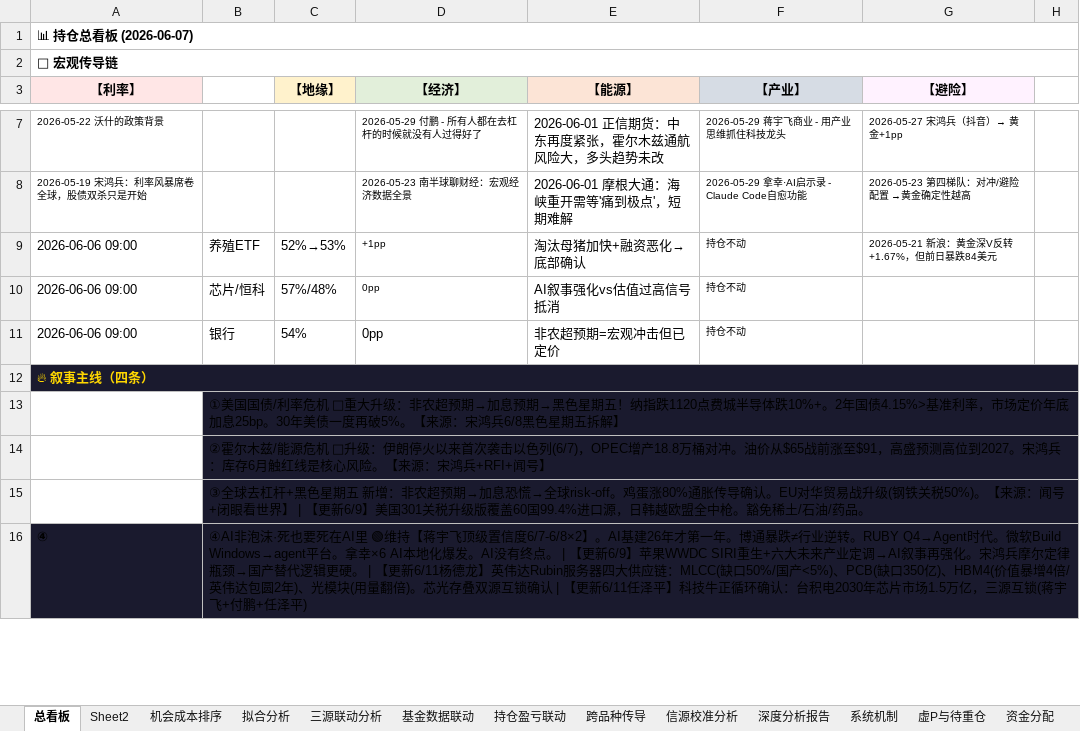
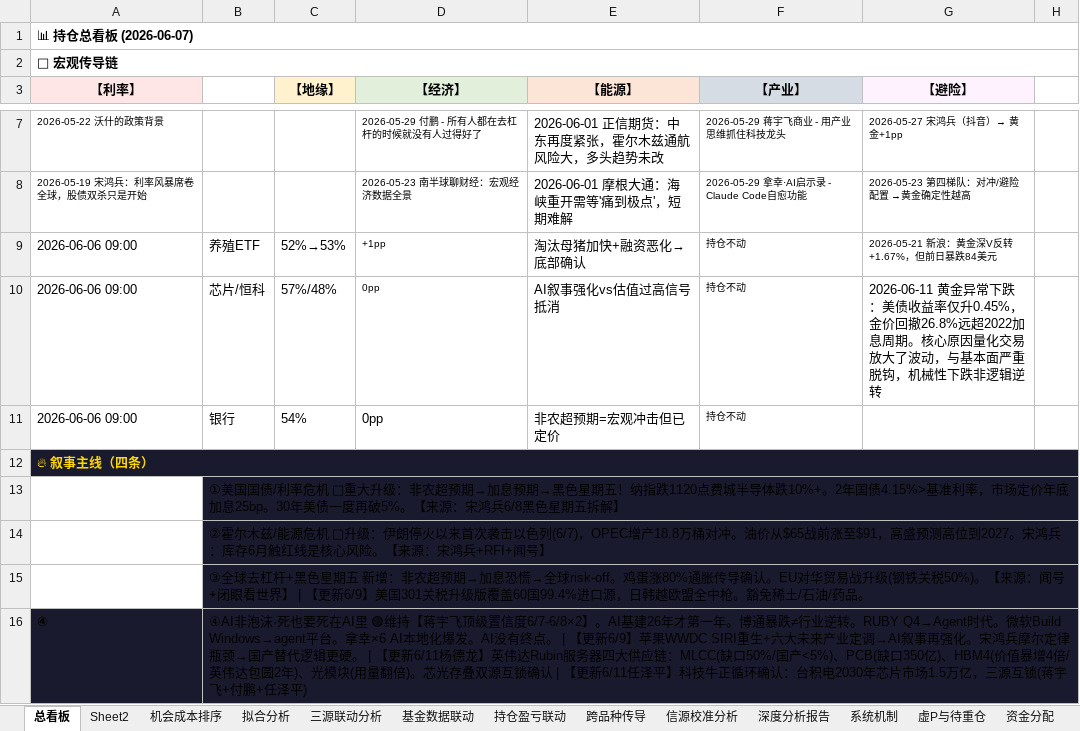
Before and after one commit to f840047663-bot/external-memory, an Excel workbook: 持仓贝叶斯跟踪.xlsx, sheet 总看板, drawn as a sheet; only a part is shown, gaps mark what is left out; values as stored, in another font and other column widths than the file's, no borders; the diff names each change by its address in the sheet, - before the commit and + after, or states it on an @@ line.

```diff
--- a/持仓贝叶斯跟踪.xlsx (sheet 总看板)
+++ b/持仓贝叶斯跟踪.xlsx (sheet 总看板)
-G10 (【避险】): (empty)
+G10 (【避险】): 2026-06-11 黄金异常下跌：美债收益率仅升0.45%，金价回撤26.8%远超2022加息周期。核心原因量化交易放大了波动，与基本面严重脱钩，机械性下跌非逻辑逆转
```
Also changed, not shown: sheet Sheet2, 1 other file.
